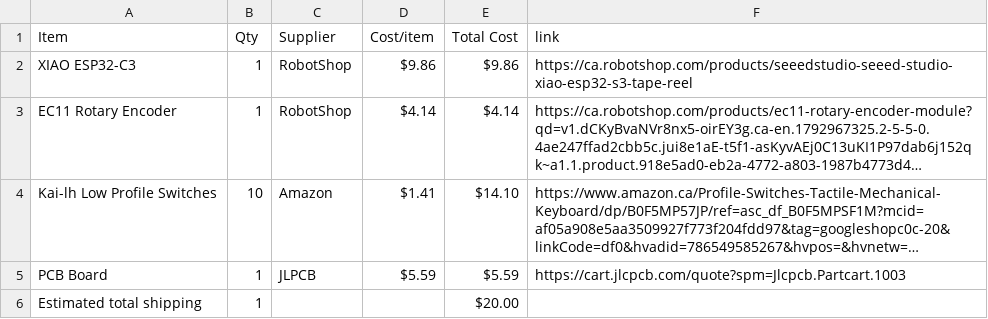
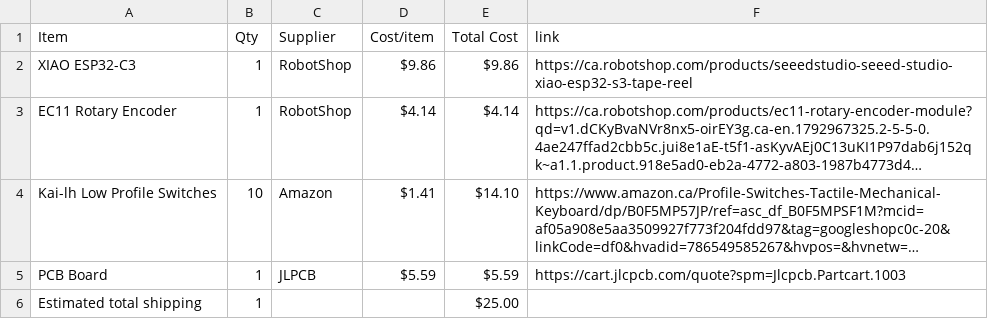
Before and after one commit to ZaraeQurashi/KeySync, a CSV file: BOM.csv, drawn as a sheet; long unchanged cells end in …; the diff names each change by its address in the sheet, - before the commit and + after, or states it on an @@ line.

Commit message:
Sync KeySync — Custom MIDI Controller from Half Life

```diff
--- a/BOM.csv
+++ b/BOM.csv
-E6 (Total Cost): $20.00
+E6 (Total Cost): $25.00
```
